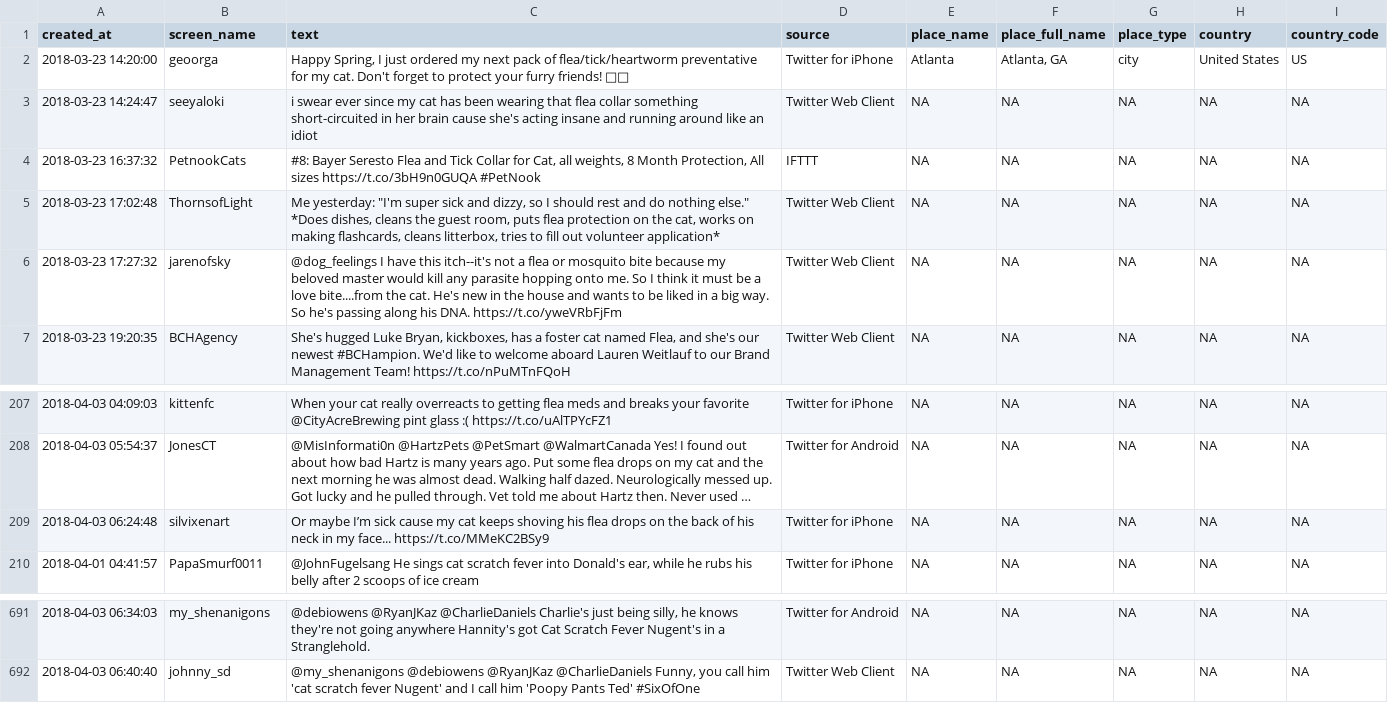
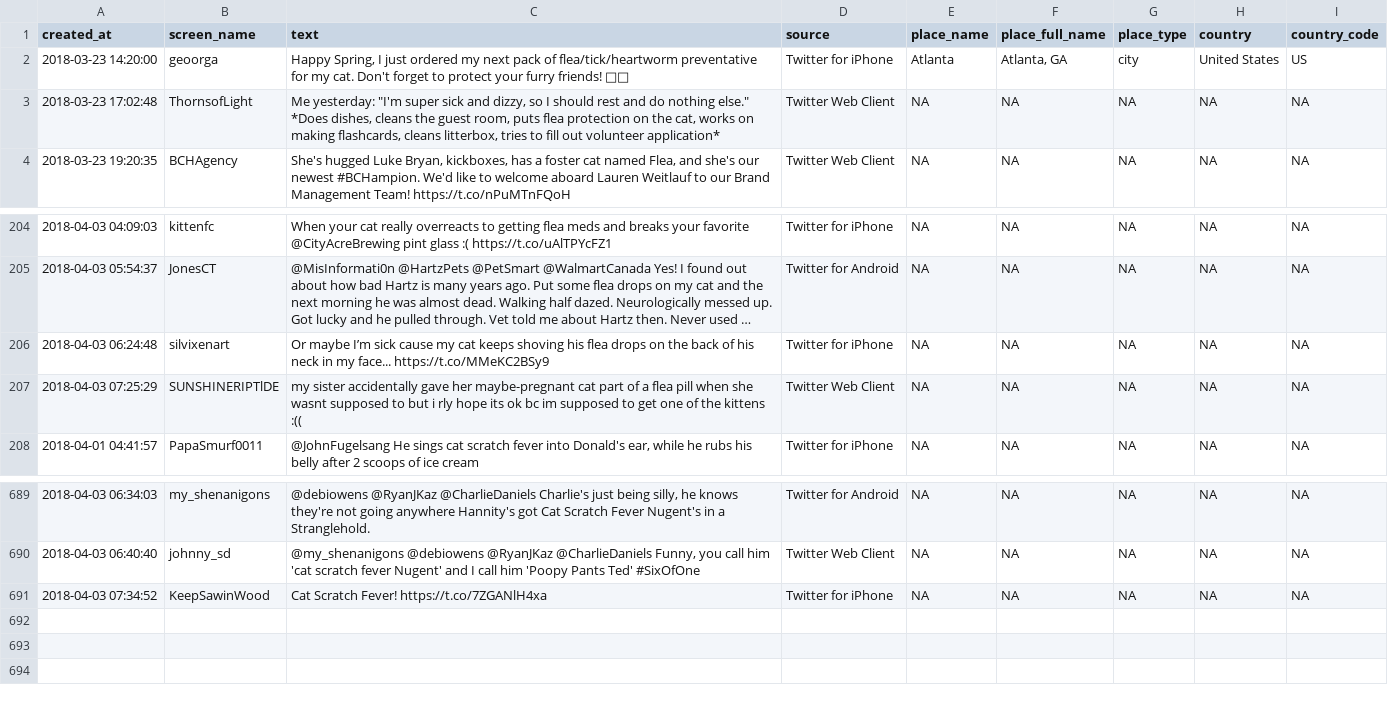
Before and after one commit to nicholasjclark/TwitterParasites, a CSV file: searches/flea.search.csv, drawn as a sheet; only a part is shown, gaps mark what is left out; long unchanged cells end in …; removed rows and columns are numbered as before the commit, all else as after; the diff names each change by its address in the sheet, - before the commit and + after, or states it on an @@ line.

```diff
--- a/searches/flea.search.csv
+++ b/searches/flea.search.csv
-row 3: 2018-03-23 14:24:47 | seeyaloki | i swear ever since my cat has been wearing that flea collar something short-circuited in her brain cause she's acting insane and running around like an idiot | Twitter Web Client | NA | NA | NA | NA | NA
-row 4: 2018-03-23 16:37:32 | PetnookCats | #8: Bayer Seresto Flea and Tick Collar for Cat, all weights, 8 Month Protection, All sizes https://t.co/3bH9n0GUQA #PetNook | IFTTT | NA | NA | NA | NA | NA
-row 6: 2018-03-23 17:27:32 | jarenofsky | @dog_feelings I have this itch--it's not a flea or mosquito bite because my beloved master would kill any parasite hopping onto me. So I think it must be a love bite....from the cat. He's new in the house and wants to be liked in a big way. So he's passing along his DNA. https://t.co/yweVRbFjFm | Twitter Web Client | NA | NA | NA | NA | NA
+row 207: 2018-04-03 07:25:29 | SUNSHINERIPTlDE | my sister accidentally gave her maybe-pregnant cat part of a flea pill when she wasnt supposed to but i rly hope its ok bc im supposed to get one of the kittens :(( | Twitter Web Client | NA | NA | NA | NA | NA
+row 691: 2018-04-03 07:34:52 | KeepSawinWood | Cat Scratch Fever! https://t.co/7ZGANlH4xa | Twitter for iPhone | NA | NA | NA | NA | NA
```
Also changed, not shown: searches/tick.search.csv, 3 other files.
